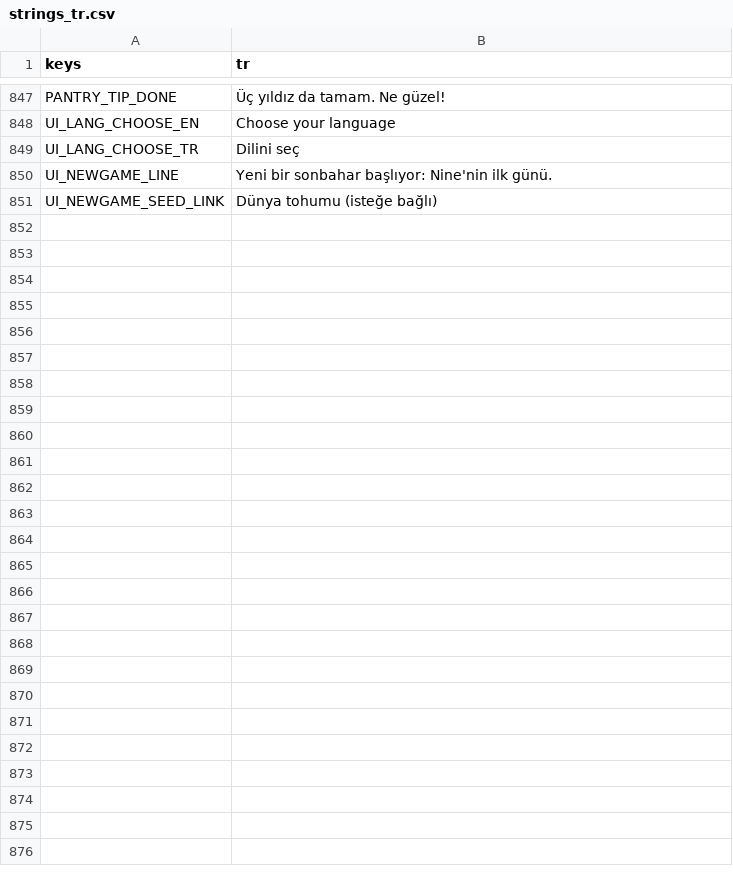
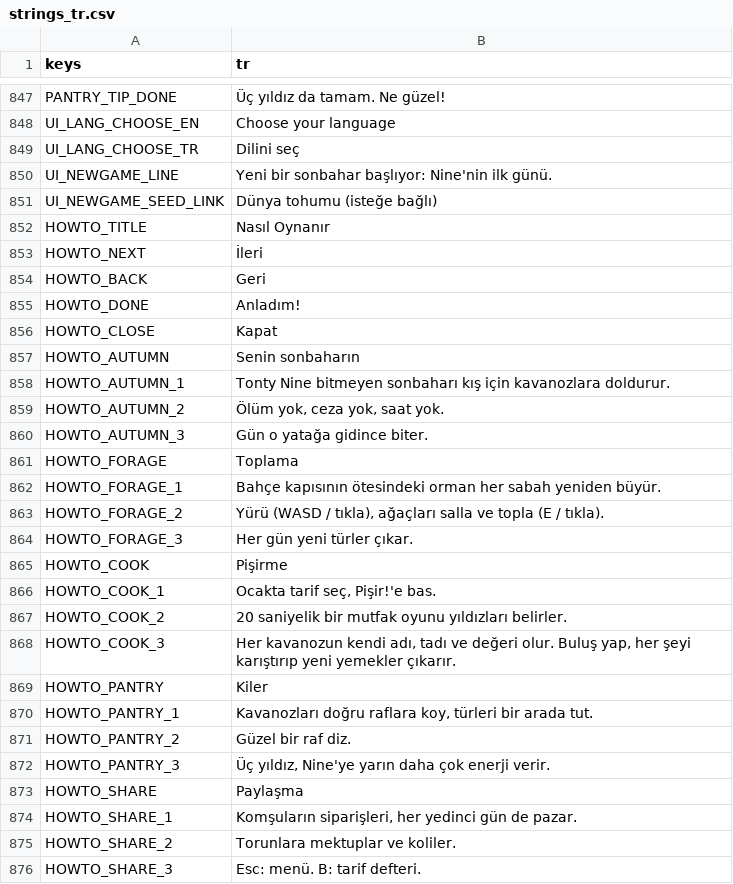
Before and after one commit to izzetemredemir/autumn-preserves, a CSV file: game/i18n/strings_tr.csv, drawn as a sheet; only a part is shown, gaps mark what is left out; the diff names each change by its address in the sheet, - before the commit and + after, or states it on an @@ line.

```diff
--- a/game/i18n/strings_tr.csv
+++ b/game/i18n/strings_tr.csv
+row 852: HOWTO_TITLE | Nasıl Oynanır
+row 853: HOWTO_NEXT | İleri
+row 854: HOWTO_BACK | Geri
+row 855: HOWTO_DONE | Anladım!
+row 856: HOWTO_CLOSE | Kapat
+row 857: HOWTO_AUTUMN | Senin sonbaharın
+row 858: HOWTO_AUTUMN_1 | Tonty Nine bitmeyen sonbaharı kış için kavanozlara doldurur.
+row 859: HOWTO_AUTUMN_2 | Ölüm yok, ceza yok, saat yok.
+row 860: HOWTO_AUTUMN_3 | Gün o yatağa gidince biter.
+row 861: HOWTO_FORAGE | Toplama
+row 862: HOWTO_FORAGE_1 | Bahçe kapısının ötesindeki orman her sabah yeniden büyür.
+row 863: HOWTO_FORAGE_2 | Yürü (WASD / tıkla), ağaçları salla ve topla (E / tıkla).
+row 864: HOWTO_FORAGE_3 | Her gün yeni türler çıkar.
+row 865: HOWTO_COOK | Pişirme
+row 866: HOWTO_COOK_1 | Ocakta tarif seç, Pişir!'e bas.
+row 867: HOWTO_COOK_2 | 20 saniyelik bir mutfak oyunu yıldızları belirler.
+row 868: HOWTO_COOK_3 | Her kavanozun kendi adı, tadı ve değeri olur. Buluş yap, her şeyi karıştırıp yeni yemekler çıkarır.
+row 869: HOWTO_PANTRY | Kiler
+row 870: HOWTO_PANTRY_1 | Kavanozları doğru raflara koy, türleri bir arada tut.
+row 871: HOWTO_PANTRY_2 | Güzel bir raf diz.
+row 872: HOWTO_PANTRY_3 | Üç yıldız, Nine'ye yarın daha çok enerji verir.
+row 873: HOWTO_SHARE | Paylaşma
+row 874: HOWTO_SHARE_1 | Komşuların siparişleri, her yedinci gün de pazar.
+row 875: HOWTO_SHARE_2 | Torunlara mektuplar ve koliler.
+row 876: HOWTO_SHARE_3 | Esc: menü. B: tarif defteri.
```
Also changed, not shown: game/i18n/strings.csv, 18 other files.
